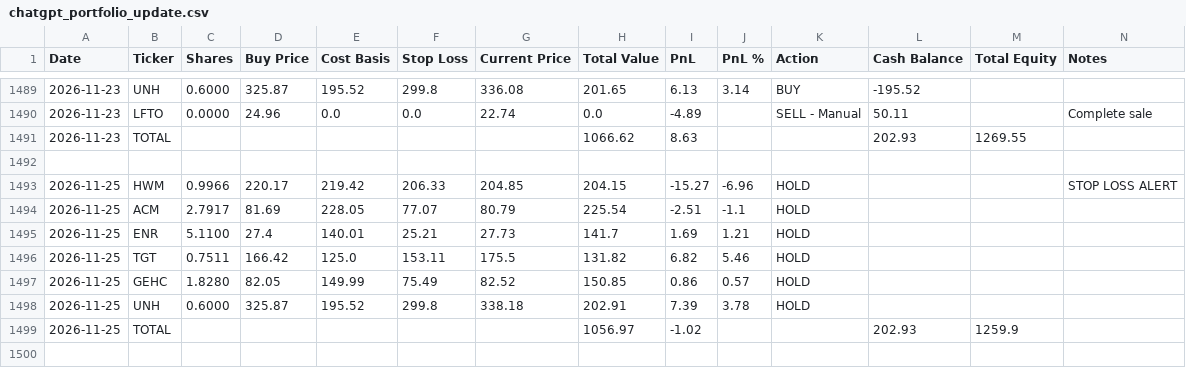
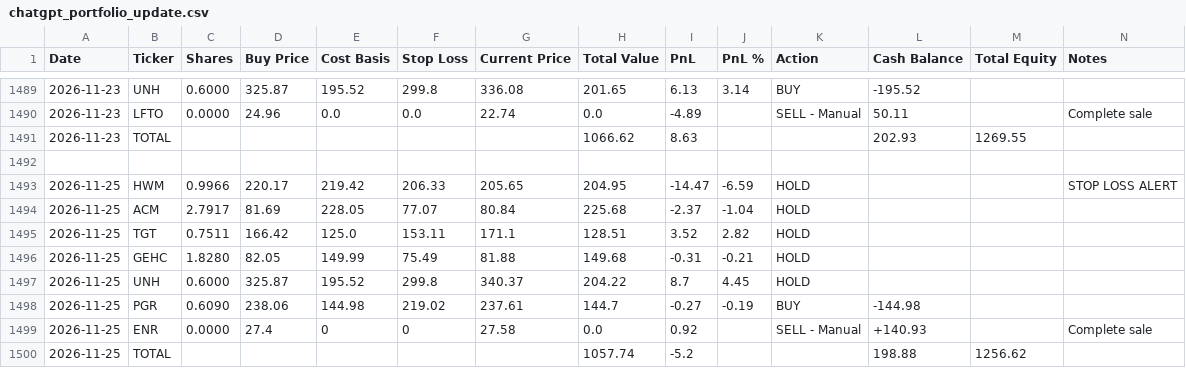
Before and after one commit to ofergr/ChatGPT-Micro-Cap-Experiment, a CSV file: Start Your Own/chatgpt_portfolio_update.csv, drawn as a sheet; only a part is shown, gaps mark what is left out.

```diff
--- a/Start Your Own/chatgpt_portfolio_update.csv
+++ b/Start Your Own/chatgpt_portfolio_update.csv
@@ -1492,8 +1492,9 @@ Date,Ticker,Shares,Buy Price,Cost Basis,Stop Loss,Current Price,Total Value,PnL,
 ,,,,,,,,,,,,,
-2026-11-25,HWM,0.9966,220.17,219.42,206.33,204.85,204.15,-15.27,-6.96,HOLD,,,STOP LOSS ALERT
-2026-11-25,ACM,2.7917,81.69,228.05,77.07,80.79,225.54,-2.51,-1.1,HOLD,,,
-2026-11-25,ENR,5.1100,27.4,140.01,25.21,27.73,141.7,1.69,1.21,HOLD,,,
-2026-11-25,TGT,0.7511,166.42,125.0,153.11,175.5,131.82,6.82,5.46,HOLD,,,
-2026-11-25,GEHC,1.8280,82.05,149.99,75.49,82.52,150.85,0.86,0.57,HOLD,,,
-2026-11-25,UNH,0.6000,325.87,195.52,299.8,338.18,202.91,7.39,3.78,HOLD,,,
-2026-11-25,TOTAL,,,,,,1056.97,-1.02,,,202.93,1259.9,
+2026-11-25,HWM,0.9966,220.17,219.42,206.33,205.65,204.95,-14.47,-6.59,HOLD,,,STOP LOSS ALERT
+2026-11-25,ACM,2.7917,81.69,228.05,77.07,80.84,225.68,-2.37,-1.04,HOLD,,,
+2026-11-25,TGT,0.7511,166.42,125.0,153.11,171.1,128.51,3.52,2.82,HOLD,,,
+2026-11-25,GEHC,1.8280,82.05,149.99,75.49,81.88,149.68,-0.31,-0.21,HOLD,,,
+2026-11-25,UNH,0.6000,325.87,195.52,299.8,340.37,204.22,8.7,4.45,HOLD,,,
+2026-11-25,PGR,0.6090,238.06,144.98,219.02,237.61,144.7,-0.27,-0.19,BUY,-144.98,,
+2026-11-25,ENR,0.0000,27.4,0,0,27.58,0.0,0.92,,SELL - Manual,+140.93,,Complete sale
+2026-11-25,TOTAL,,,,,,1057.74,-5.2,,,198.88,1256.62,
```
Also changed, not shown: Start Your Own/chatgpt_trade_log.csv.
